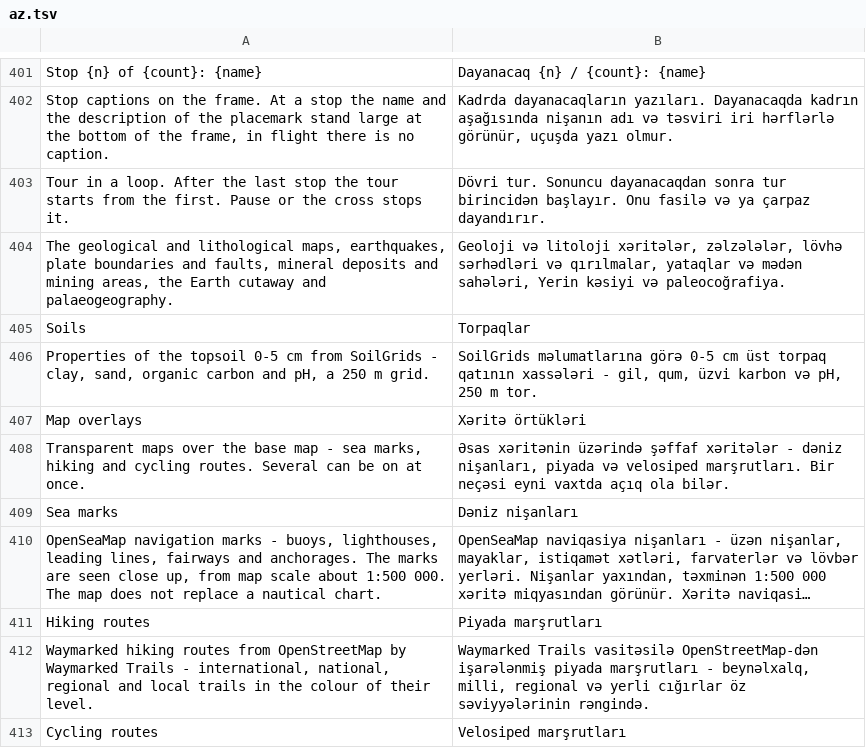
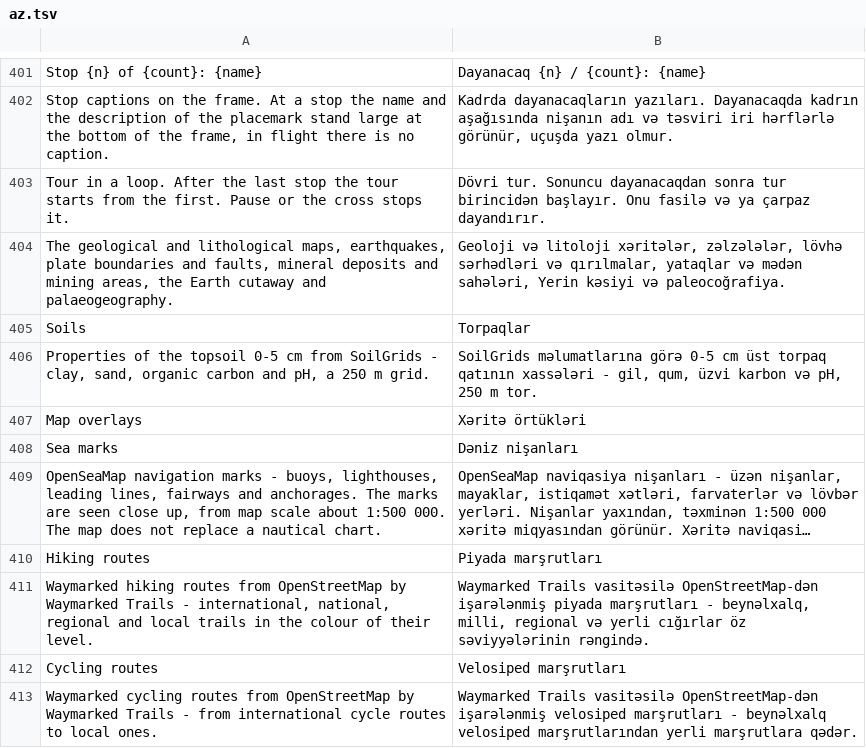
Before and after one commit to Valery35/planetx-lite, a TSV file: crates/ui/i18n/az.tsv, drawn as a sheet; only a part is shown, gaps mark what is left out; the shorter side is filled out with more unchanged rows; long unchanged cells end in ….

```diff
--- a/crates/ui/i18n/az.tsv
+++ b/crates/ui/i18n/az.tsv
@@ -407,3 +407,2 @@ Properties of the topsoil 0-5 cm from SoilGrids - clay, sand, organic carbon and
 Map overlays	Xəritə örtükləri
-Transparent maps over the base map - sea marks, hiking and cycling routes. Several can be on at once.	Əsas xəritənin üzərində şəffaf xəritələr - dəniz nişanları, piyada və velosiped marşrutları. Bir neçəsi eyni vaxtda açıq ola bilər.
 Sea marks	Dəniz nişanları
```
Also changed, not shown: crates/ui/i18n/fr.tsv, crates/ui/i18n/ja.tsv, 23 other files.
